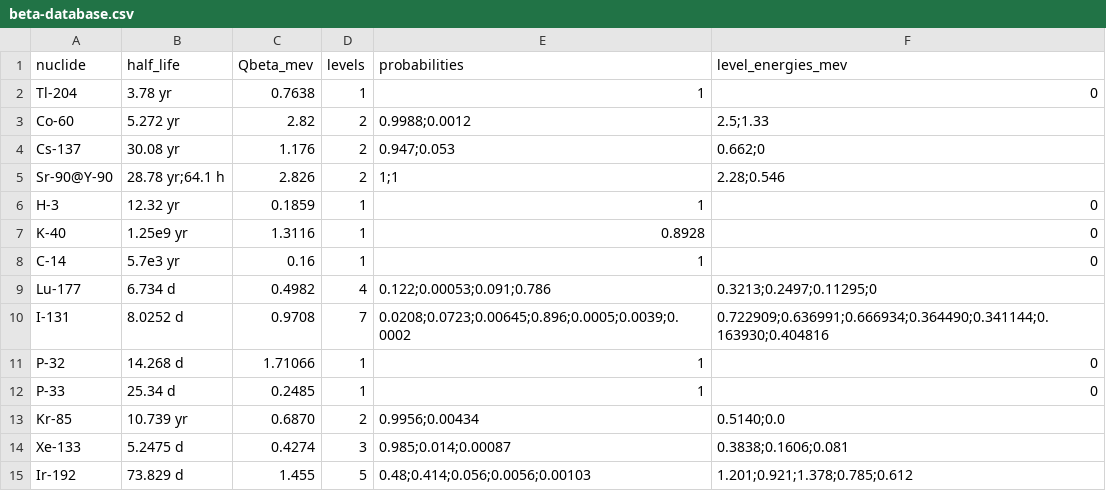
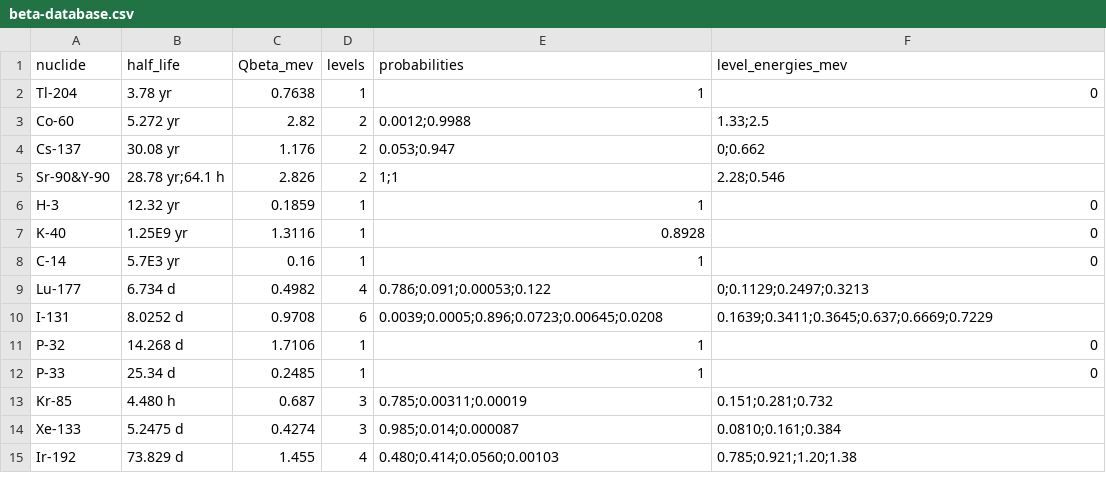
Before and after one commit to timishavet/beta-spectre, a CSV file: beta-database.csv, drawn as a sheet.

Commit message:
Исправил энергии уровней. Теперь энергии всегда должны быть отсортированы от меньшей к большей

```diff
--- a/beta-database.csv
+++ b/beta-database.csv
@@ -2,14 +2,14 @@ nuclide,half_life,Qbeta_mev,levels,probabilities,level_energies_mev
 Tl-204,3.78 yr,0.7638,1,"1","0"
-Co-60,5.272 yr,2.82,2,"0.9988;0.0012","2.5;1.33"
-Cs-137,30.08 yr,1.176,2,"0.947;0.053","0.662;0"
-Sr-90@Y-90,28.78 yr;64.1 h,2.826,2,"1;1","2.28;0.546"
+Co-60,5.272 yr,2.82,2,"0.0012;0.9988","1.33;2.5"
+Cs-137,30.08 yr,1.176,2,"0.053;0.947","0;0.662"
+Sr-90&Y-90,28.78 yr;64.1 h,2.826,2,"1;1","2.28;0.546"
 H-3,12.32 yr,0.1859,1,"1","0"
-K-40,1.25e9 yr,1.3116,1,"0.8928","0"
-C-14,5.7e3 yr,0.16,1,"1","0"
-Lu-177,6.734 d,0.4982,4,"0.122;0.00053;0.091;0.786","0.3213;0.2497;0.11295;0"
-I-131,8.0252 d,0.9708,7,"0.0208;0.0723;0.00645;0.896;0.0005;0.0039;0.0002","0.722909;0.636991;0.666934;0.364490;0.341144;0.163930;0.404816"
-P-32,14.268 d,1.71066,1,"1","0"
+K-40,1.25E9 yr,1.3116,1,"0.8928","0"
+C-14,5.7E3 yr,0.16,1,"1","0"
+Lu-177,6.734 d,0.4982,4,"0.786;0.091;0.00053;0.122","0;0.1129;0.2497;0.3213"
+I-131,8.0252 d,0.9708,6,"0.0039;0.0005;0.896;0.0723;0.00645;0.0208","0.1639;0.3411;0.3645;0.637;0.6669;0.7229"
+P-32,14.268 d,1.7106,1,"1","0"
 P-33,25.34 d,0.2485,1,"1","0"
-Kr-85,10.739 yr,0.6870,2,"0.9956;0.00434","0.5140;0.0"
-Xe-133,5.2475 d,0.4274,3,"0.985;0.014;0.00087","0.3838;0.1606;0.081"
-Ir-192,73.829 d,1.455,5,"0.48;0.414;0.056;0.0056;0.00103","1.201;0.921;1.378;0.785;0.612"
+Kr-85,4.480 h,0.687,3,"0.785;0.00311;0.00019","0.151;0.281;0.732"
+Xe-133,5.2475 d,0.4274,3,"0.985;0.014;0.000087","0.0810;0.161;0.384"
+Ir-192,73.829 d,1.455,4,"0.480;0.414;0.0560;0.00103","0.785;0.921;1.20;1.38"
```
